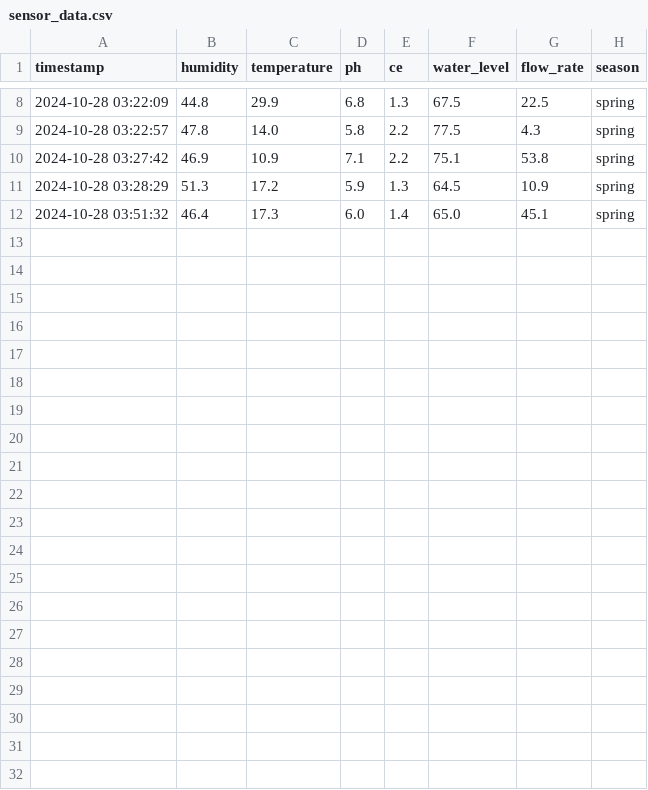
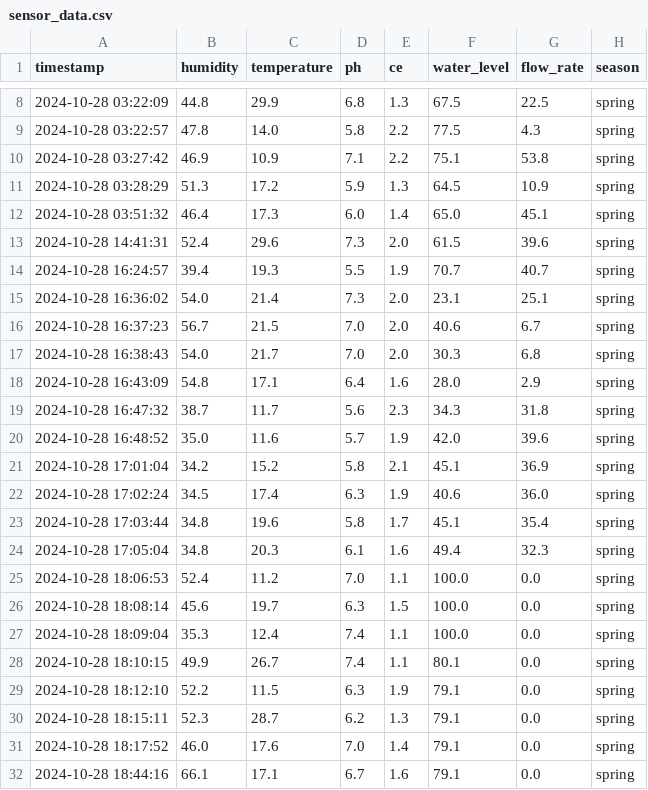
Before and after one commit to rodrigourquizo/ControladorSistemaRiego, a CSV file: data/sensor_data.csv, drawn as a sheet; only a part is shown, gaps mark what is left out.

```diff
--- a/data/sensor_data.csv
+++ b/data/sensor_data.csv
@@ -12 +12,21 @@ timestamp,humidity,temperature,ph,ce,water_level,flow_rate,season
 2024-10-28 03:51:32,46.4,17.3,6.0,1.4,65.0,45.1,spring
+2024-10-28 14:41:31,52.4,29.6,7.3,2.0,61.5,39.6,spring
+2024-10-28 16:24:57,39.4,19.3,5.5,1.9,70.7,40.7,spring
+2024-10-28 16:36:02,54.0,21.4,7.3,2.0,23.1,25.1,spring
+2024-10-28 16:37:23,56.7,21.5,7.0,2.0,40.6,6.7,spring
+2024-10-28 16:38:43,54.0,21.7,7.0,2.0,30.3,6.8,spring
+2024-10-28 16:43:09,54.8,17.1,6.4,1.6,28.0,2.9,spring
+2024-10-28 16:47:32,38.7,11.7,5.6,2.3,34.3,31.8,spring
+2024-10-28 16:48:52,35.0,11.6,5.7,1.9,42.0,39.6,spring
+2024-10-28 17:01:04,34.2,15.2,5.8,2.1,45.1,36.9,spring
+2024-10-28 17:02:24,34.5,17.4,6.3,1.9,40.6,36.0,spring
+2024-10-28 17:03:44,34.8,19.6,5.8,1.7,45.1,35.4,spring
+2024-10-28 17:05:04,34.8,20.3,6.1,1.6,49.4,32.3,spring
+2024-10-28 18:06:53,52.4,11.2,7.0,1.1,100.0,0.0,spring
+2024-10-28 18:08:14,45.6,19.7,6.3,1.5,100.0,0.0,spring
+2024-10-28 18:09:04,35.3,12.4,7.4,1.1,100.0,0.0,spring
+2024-10-28 18:10:15,49.9,26.7,7.4,1.1,80.1,0.0,spring
+2024-10-28 18:12:10,52.2,11.5,6.3,1.9,79.1,0.0,spring
+2024-10-28 18:15:11,52.3,28.7,6.2,1.3,79.1,0.0,spring
+2024-10-28 18:17:52,46.0,17.6,7.0,1.4,79.1,0.0,spring
+2024-10-28 18:44:16,66.1,17.1,6.7,1.6,79.1,0.0,spring
```
Also changed, not shown: 8 other files.
